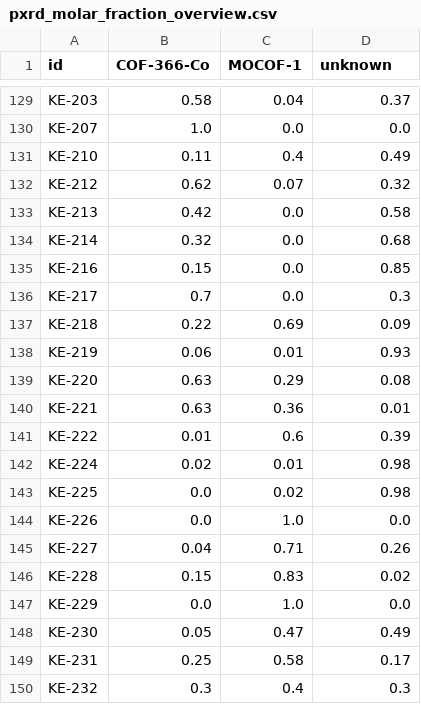
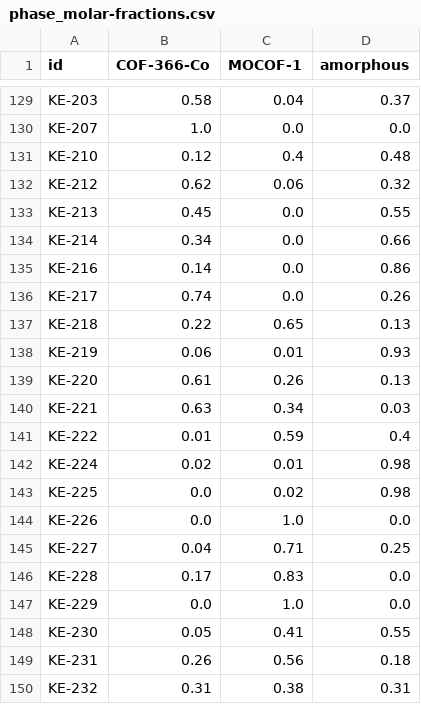
Before and after one commit to FAIRChemistry/mof-synthesis-data-modeling, a CSV file: scripts/pxrd_analysis/data/phase_molar-fractions.csv (was scripts/pxrd_analysis/data/pxrd_molar_fraction_overview.csv), drawn as a sheet; only a part is shown, gaps mark what is left out; the diff covers the shown part only.

```diff
--- a/scripts/pxrd_analysis/data/pxrd_molar_fraction_overview.csv
+++ b/scripts/pxrd_analysis/data/phase_molar-fractions.csv
@@ -1 +1 @@
-id,COF-366-Co,MOCOF-1,unknown
+id,COF-366-Co,MOCOF-1,amorphous
@@ -130,13 +130,13 @@ KE-203,0.58,0.04,0.37
 KE-207,1.0,0.0,0.0
-KE-210,0.11,0.4,0.49
-KE-212,0.62,0.07,0.32
-KE-213,0.42,0.0,0.58
-KE-214,0.32,0.0,0.68
-KE-216,0.15,0.0,0.85
-KE-217,0.7,0.0,0.3
-KE-218,0.22,0.69,0.09
+KE-210,0.12,0.4,0.48
+KE-212,0.62,0.06,0.32
+KE-213,0.45,0.0,0.55
+KE-214,0.34,0.0,0.66
+KE-216,0.14,0.0,0.86
+KE-217,0.74,0.0,0.26
+KE-218,0.22,0.65,0.13
 KE-219,0.06,0.01,0.93
-KE-220,0.63,0.29,0.08
-KE-221,0.63,0.36,0.01
-KE-222,0.01,0.6,0.39
+KE-220,0.61,0.26,0.13
+KE-221,0.63,0.34,0.03
+KE-222,0.01,0.59,0.4
 KE-224,0.02,0.01,0.98
@@ -144,7 +144,7 @@ KE-225,0.0,0.02,0.98
 KE-226,0.0,1.0,0.0
-KE-227,0.04,0.71,0.26
-KE-228,0.15,0.83,0.02
+KE-227,0.04,0.71,0.25
+KE-228,0.17,0.83,0.0
 KE-229,0.0,1.0,0.0
-KE-230,0.05,0.47,0.49
-KE-231,0.25,0.58,0.17
-KE-232,0.3,0.4,0.3
+KE-230,0.05,0.41,0.55
+KE-231,0.26,0.56,0.18
+KE-232,0.31,0.38,0.31
```
Also changed, not shown: 15 edited cells elsewhere in this file, 14 other files.
